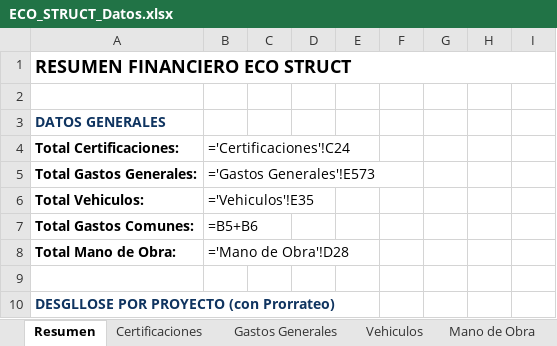
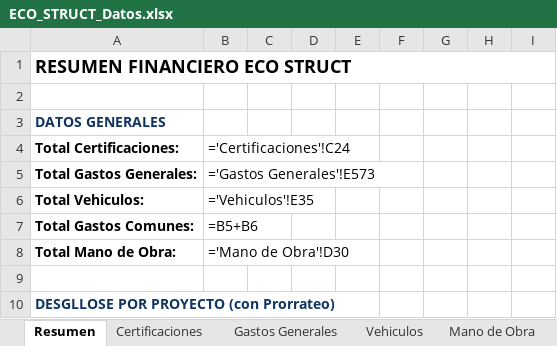
Before and after one commit to juanjosemas/dashboard, an Excel workbook: ECO_STRUCT_Datos.xlsx, sheet Resumen, drawn as a sheet; only a part is shown; values as stored, in another font and other column widths than the file's, no borders; formulas without a stored value are shown as written; the diff names each change by its address in the sheet, - before the commit and + after, or states it on an @@ line.

```diff
--- a/ECO_STRUCT_Datos.xlsx (sheet Resumen)
+++ b/ECO_STRUCT_Datos.xlsx (sheet Resumen)
-B8: ='Mano de Obra'!D28
+B8: ='Mano de Obra'!D30
```
Also changed, not shown: sheet Mano de Obra.
